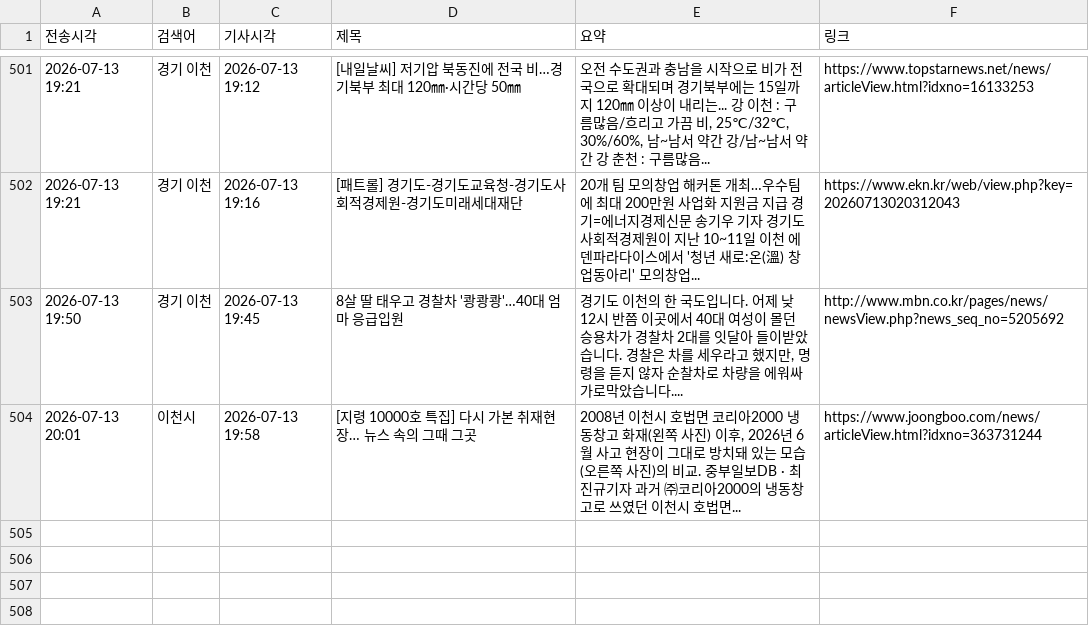
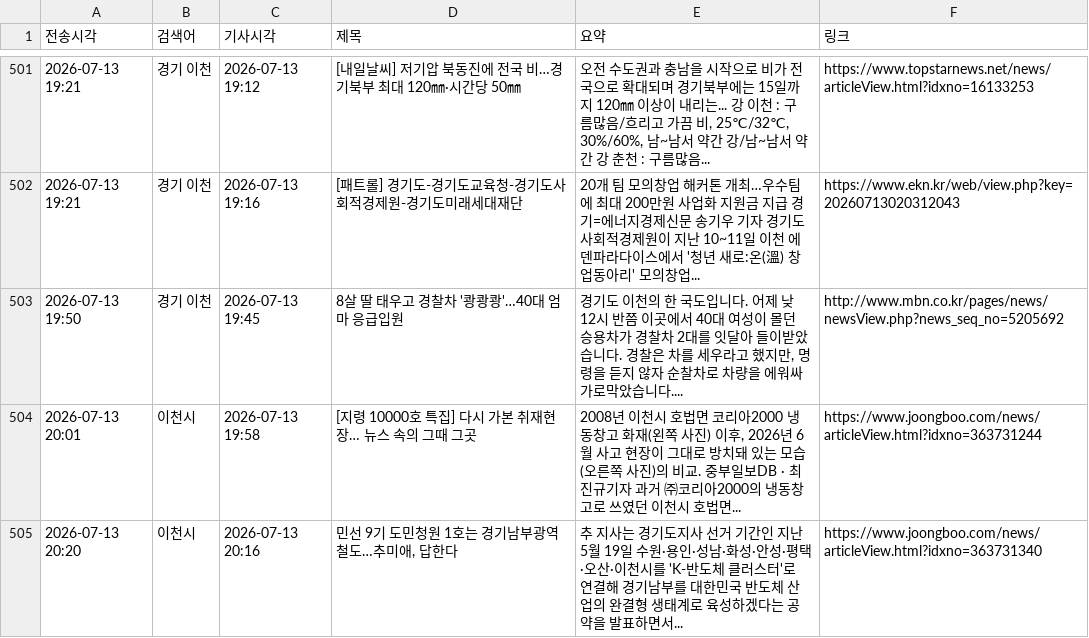
Before and after one commit to linphyca-sys/icheon-news-bot, a CSV file: articles.csv, drawn as a sheet; only a part is shown, gaps mark what is left out.

```diff
--- a/articles.csv
+++ b/articles.csv
@@ -504 +504,2 @@
 2026-07-13 20:01,이천시,2026-07-13 19:58,[지령 10000호 특집] 다시 가본 취재현장… 뉴스 속의 그때 그곳,"2008년 이천시 호법면 코리아2000 냉동창고 화재(왼쪽 사진) 이후, 2026년 6월 사고 현장이 그대로 방치돼 있는 모습(오른쪽 사진)의 비교. 중부일보DB · 최진규기자 과거 ㈜코리아2000의 냉동창고로 쓰였던 이천시 호법면...",https://www.joongboo.com/news/articleView.html?idxno=363731244
+2026-07-13 20:20,이천시,2026-07-13 20:16,"민선 9기 도민청원 1호는 경기남부광역철도…추미애, 답한다",추 지사는 경기도지사 선거 기간인 지난 5월 19일 수원·용인·성남·화성·안성·평택·오산·이천시를 'K-반도체 클러스터'로 연결해 경기남부를 대한민국 반도체 산업의 완결형 생태계로 육성하겠다는 공약을 발표하면서...,https://www.joongboo.com/news/articleView.html?idxno=363731340
```
Also changed, not shown: 1 other file.
